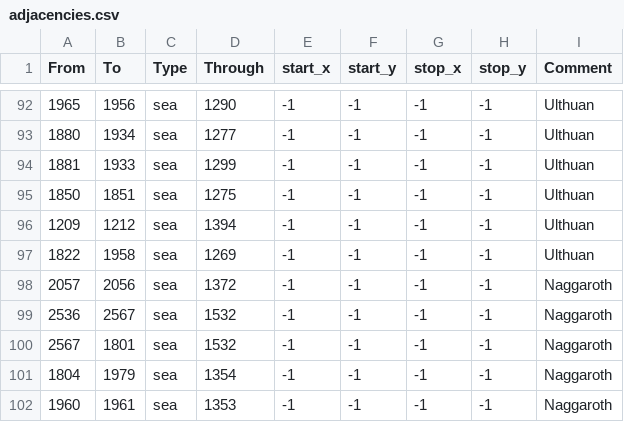
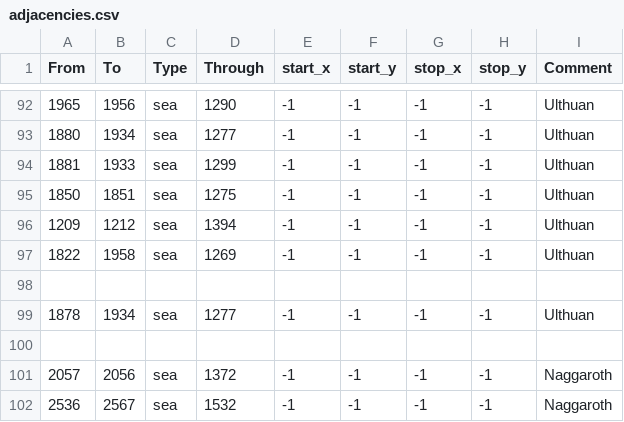
Before and after one commit to jeffreydgomez/warhammer_fantasy_universalis, a CSV file: map/adjacencies.csv, drawn as a sheet; only a part is shown, gaps mark what is left out; the shorter side is filled out with more unchanged rows; the diff names each change by its address in the sheet, - before the commit and + after, or states it on an @@ line.

```diff
--- a/map/adjacencies.csv
+++ b/map/adjacencies.csv
+row 98: (empty)
+row 99: 1878 | 1934 | sea | 1277 | -1 | -1 | -1 | -1 | Ulthuan
+row 100: (empty)
```
Also changed, not shown: 2 other files.
